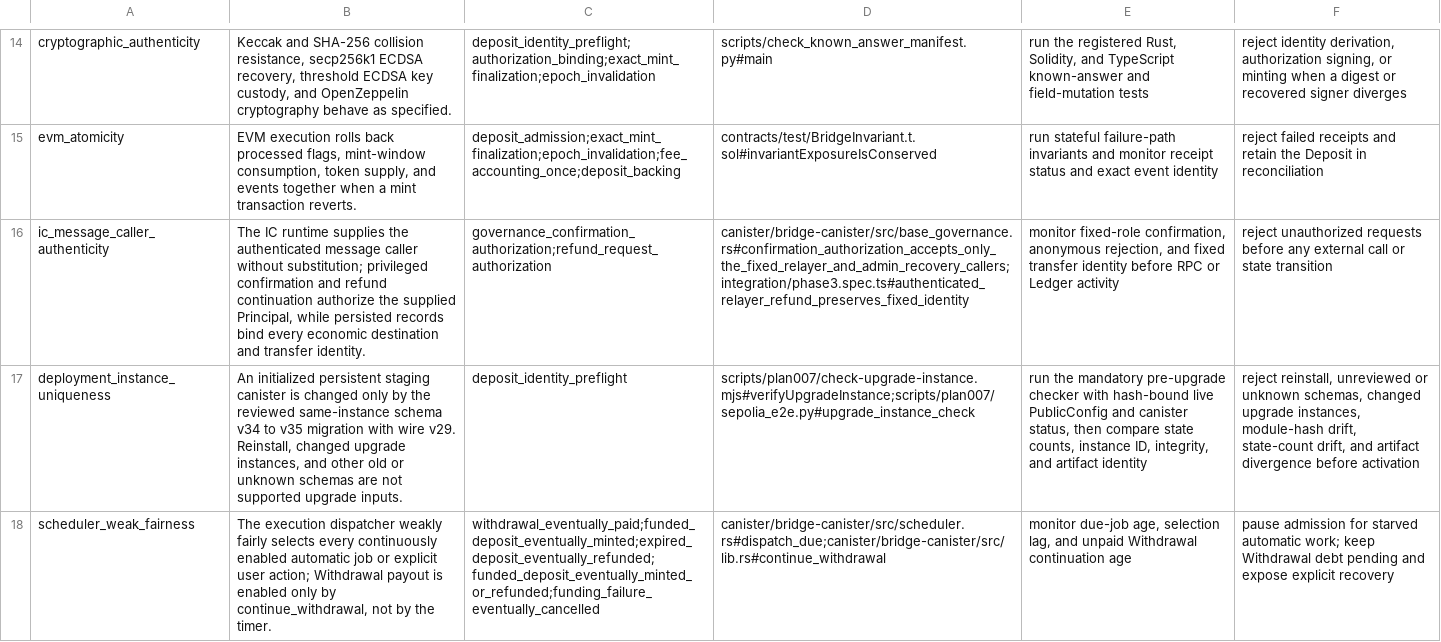
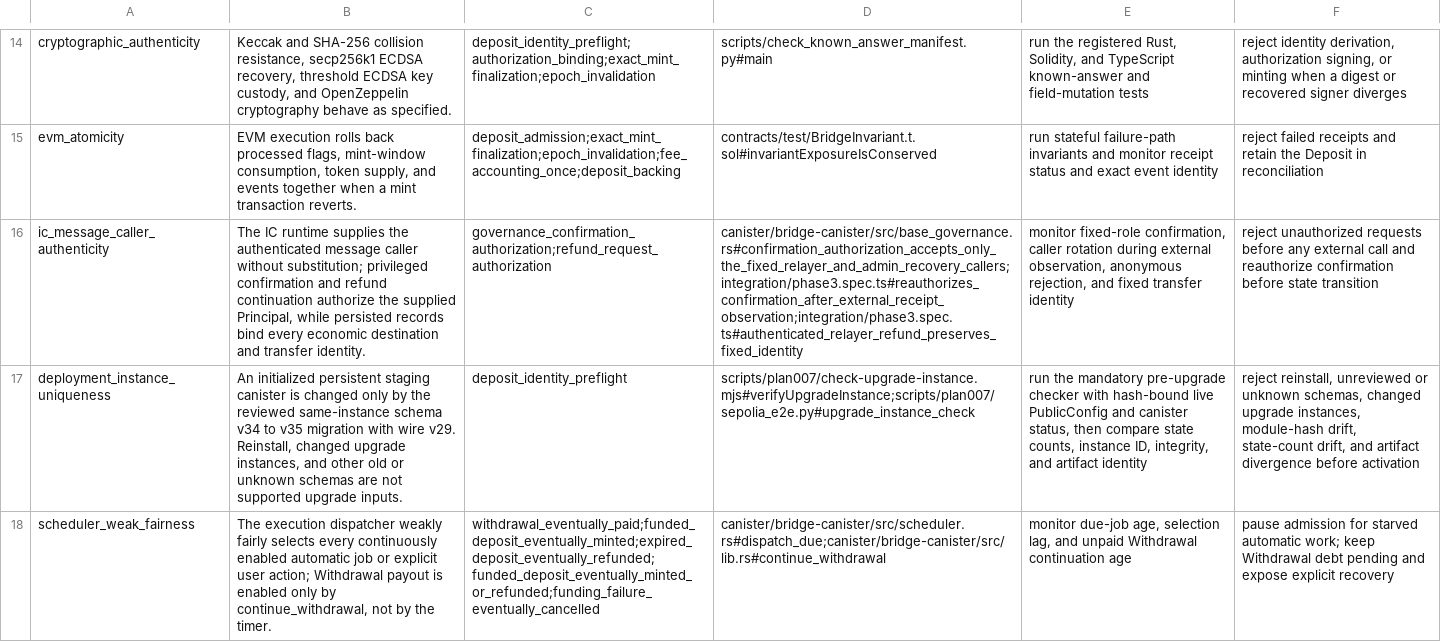
Before and after one commit to humandebri/Bridge, a TSV file: verification/assumptions.tsv, drawn as a sheet; only a part is shown, gaps mark what is left out; the diff names each change by its address in the sheet, - before the commit and + after, or states it on an @@ line.

```diff
--- a/verification/assumptions.tsv
+++ b/verification/assumptions.tsv
-D16: canister/bridge-canister/src/base_governance.rs#confirmation_authorization_accepts_only_the_fixed_relayer_and_admin_recovery_callers;integration/phase3.spec.ts#authenticated_relayer_refund_preserves_fixed_identity
+D16: canister/bridge-canister/src/base_governance.rs#confirmation_authorization_accepts_only_the_fixed_relayer_and_admin_recovery_callers;integration/phase3.spec.ts#reauthorizes_confirmation_after_external_receipt_observation;integration/phase3.spec.ts#authenticated_relayer_refund_preserves_fixed_identity
-E16: …fixed-role confirmation, anonymous rejection, and fixed transfer identity before RPC or Ledger activity
+E16: …fixed-role confirmation, caller rotation during external observation, anonymous rejection, and fixed transfer identity
-F16: …external call or state transition
+F16: …external call and reauthorize confirmation before state transition
```
Also changed, not shown: verification/claim-test-manifest.tsv, verification/claims.tsv, 10 other files.
